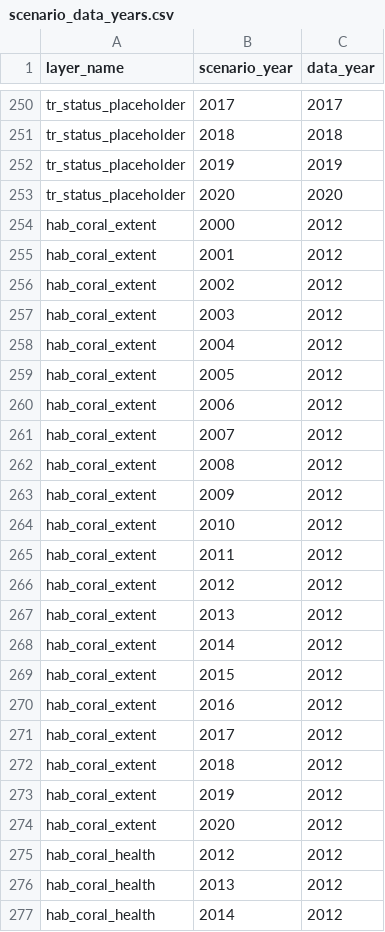
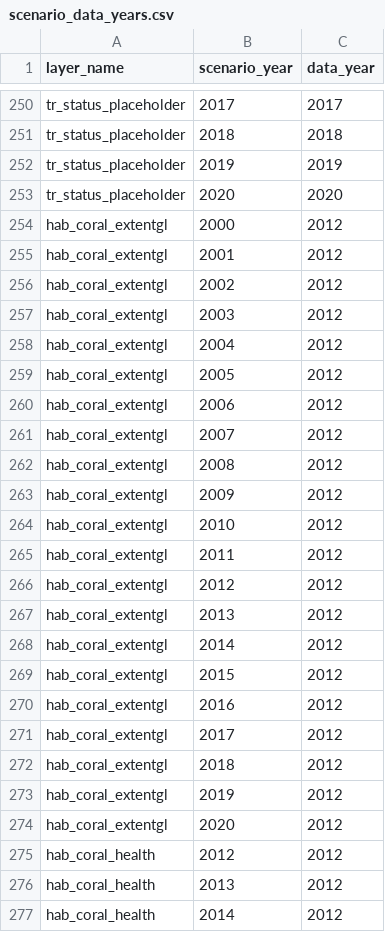
Before and after one commit to OHI-4site/pal-scores, a CSV file: region/conf/scenario_data_years.csv, drawn as a sheet; only a part is shown, gaps mark what is left out.

Commit message:
Add rainforest and coral extents

```diff
--- a/region/conf/scenario_data_years.csv
+++ b/region/conf/scenario_data_years.csv
@@ -253,23 +253,23 @@ tr_status_placeholder, 2019, 2019
 tr_status_placeholder, 2020, 2020
-hab_coral_extent,2000,2012
-hab_coral_extent,2001,2012
-hab_coral_extent,2002,2012
-hab_coral_extent,2003,2012
-hab_coral_extent,2004,2012
-hab_coral_extent,2005,2012
-hab_coral_extent,2006,2012
-hab_coral_extent,2007,2012
-hab_coral_extent,2008,2012
-hab_coral_extent,2009,2012
-hab_coral_extent,2010,2012
-hab_coral_extent,2011,2012
-hab_coral_extent,2012,2012
-hab_coral_extent,2013,2012
-hab_coral_extent,2014,2012
-hab_coral_extent,2015,2012
-hab_coral_extent,2016,2012
-hab_coral_extent,2017,2012
-hab_coral_extent,2018,2012
-hab_coral_extent,2019,2012
-hab_coral_extent,2020,2012
+hab_coral_extentgl,2000,2012
+hab_coral_extentgl,2001,2012
+hab_coral_extentgl,2002,2012
+hab_coral_extentgl,2003,2012
+hab_coral_extentgl,2004,2012
+hab_coral_extentgl,2005,2012
+hab_coral_extentgl,2006,2012
+hab_coral_extentgl,2007,2012
+hab_coral_extentgl,2008,2012
+hab_coral_extentgl,2009,2012
+hab_coral_extentgl,2010,2012
+hab_coral_extentgl,2011,2012
+hab_coral_extentgl,2012,2012
+hab_coral_extentgl,2013,2012
+hab_coral_extentgl,2014,2012
+hab_coral_extentgl,2015,2012
+hab_coral_extentgl,2016,2012
+hab_coral_extentgl,2017,2012
+hab_coral_extentgl,2018,2012
+hab_coral_extentgl,2019,2012
+hab_coral_extentgl,2020,2012
 hab_coral_health,2012,2012
```
Also changed, not shown: region/layers.csv.
